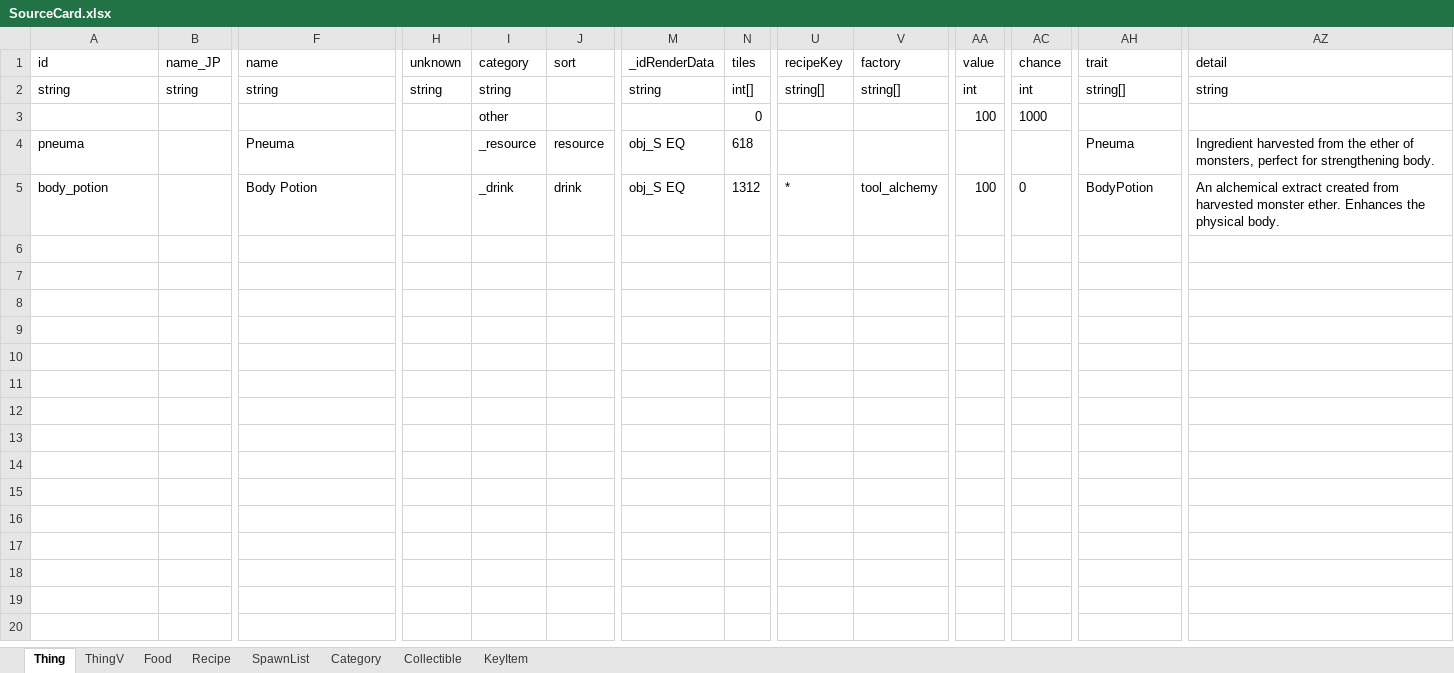
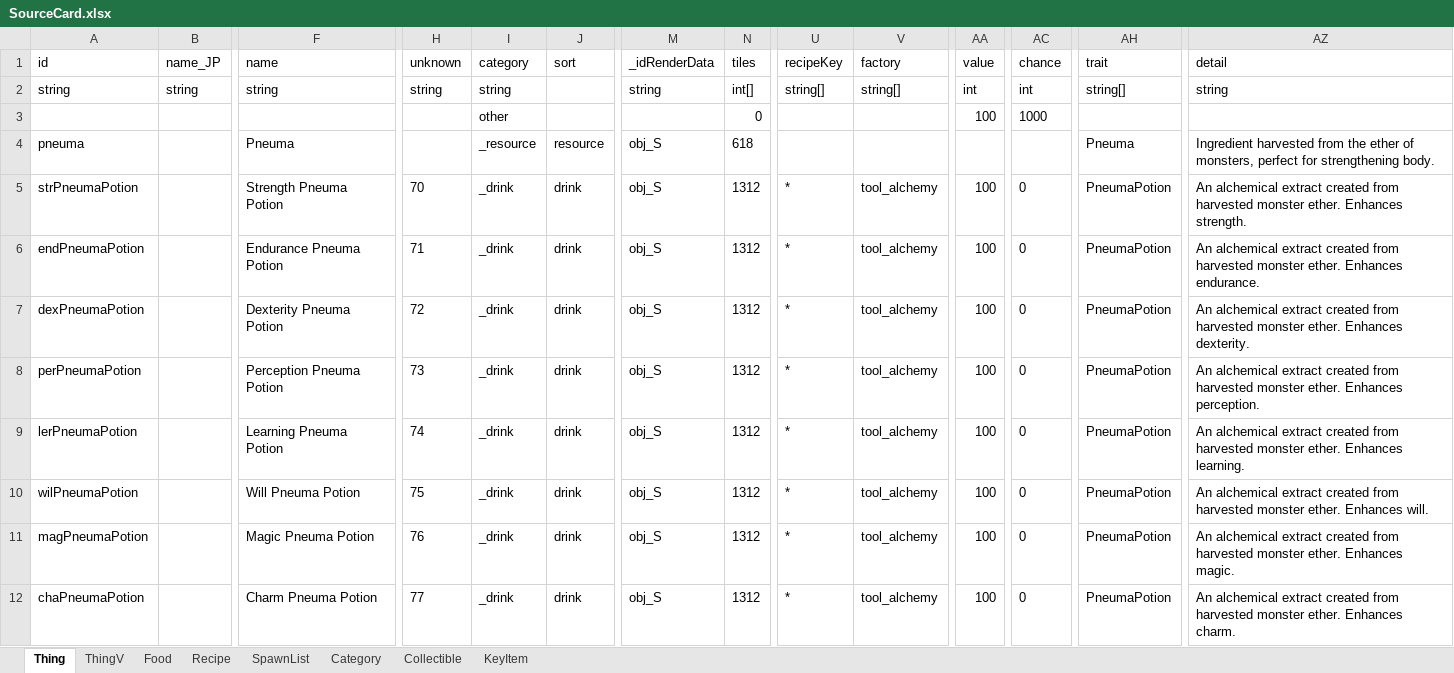
Before and after one commit to LittleCrowRevi/MonsterAlchemy, an Excel workbook: package/sources/SourceCard.xlsx, sheet Thing, drawn as a sheet; only a part is shown, gaps mark what is left out; values as stored, in another font and other column widths than the file's, no borders; charts and pictures not drawn; addresses are those after the commit; rows hold the shown columns only; the diff names each change by its address in the sheet, - before the commit and + after, or states it on an @@ line.

Commit message:
added generic functionality for potions to increase a stat as specified by the recipes "unkown" column added a potion item for each individual stat

```diff
--- a/package/sources/SourceCard.xlsx (sheet Thing)
+++ b/package/sources/SourceCard.xlsx (sheet Thing)
-M4 (_idRenderData): obj_S EQ
+M4 (_idRenderData): obj_S
+row 5: strPneumaPotion |  | Strength Pneuma Potion | 70 | _drink | drink | obj_S | 1312 | * | tool_alchemy | 100 | 0 | PneumaPotion | An alchemical extract created from harvested monster ether. Enhances strength.
+row 6: endPneumaPotion |  | Endurance Pneuma Potion | 71 | _drink | drink | obj_S | 1312 | * | tool_alchemy | 100 | 0 | PneumaPotion | An alchemical extract created from harvested monster ether. Enhances endurance.
-A7 (id): body_potion
+A7 (id): dexPneumaPotion
-F7 (name): Body Potion
+F7 (name): Dexterity Pneuma Potion
-H7 (unknown): (empty)
+H7 (unknown): 72
-M7 (_idRenderData): obj_S EQ
+M7 (_idRenderData): obj_S
-AH7 (trait): BodyPotion
+AH7 (trait): PneumaPotion
-AZ7 (detail): …ether. Enhances the physical body.
+AZ7 (detail): …ether. Enhances dexterity.
+row 8: perPneumaPotion |  | Perception Pneuma Potion | 73 | _drink | drink | obj_S | 1312 | * | tool_alchemy | 100 | 0 | PneumaPotion | An alchemical extract created from harvested monster ether. Enhances perception.
+row 9: lerPneumaPotion |  | Learning Pneuma Potion | 74 | _drink | drink | obj_S | 1312 | * | tool_alchemy | 100 | 0 | PneumaPotion | An alchemical extract created from harvested monster ether. Enhances learning.
+row 10: wilPneumaPotion |  | Will Pneuma Potion | 75 | _drink | drink | obj_S | 1312 | * | tool_alchemy | 100 | 0 | PneumaPotion | An alchemical extract created from harvested monster ether. Enhances will.
+row 11: magPneumaPotion |  | Magic Pneuma Potion | 76 | _drink | drink | obj_S | 1312 | * | tool_alchemy | 100 | 0 | PneumaPotion | An alchemical extract created from harvested monster ether. Enhances magic.
+row 12: chaPneumaPotion |  | Charm Pneuma Potion | 77 | _drink | drink | obj_S | 1312 | * | tool_alchemy | 100 | 0 | PneumaPotion | An alchemical extract created from harvested monster ether. Enhances charm.
```
Also changed, not shown: package/sources/SourceGame.xlsx, 6 other files.
